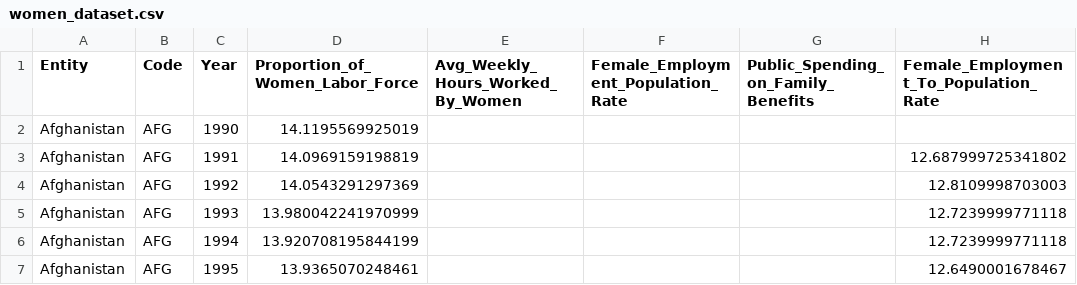
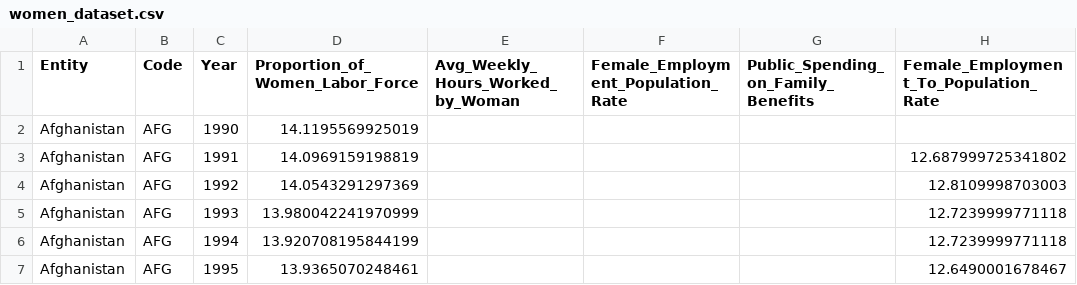
Before and after one commit to yatrides/narrativeViz, a CSV file: data/women_dataset.csv, drawn as a sheet; only a part is shown; the diff names each change by its address in the sheet, - before the commit and + after, or states it on an @@ line.

Commit message:
axis

```diff
--- a/data/women_dataset.csv
+++ b/data/women_dataset.csv
-E1: Avg_Weekly_Hours_Worked_By_Women
+E1: Avg_Weekly_Hours_Worked_by_Woman
```
